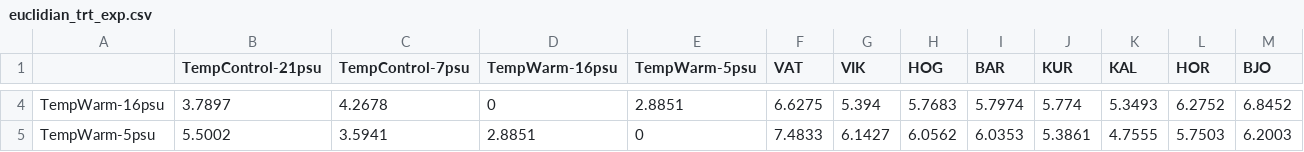
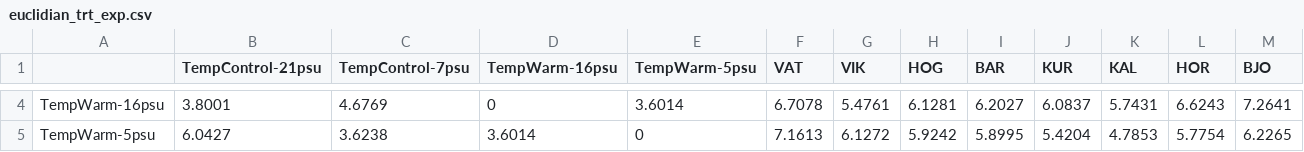
Before and after one commit to DrK-Lo/BalticEelgrass, a CSV file: data/EnvDat/euclidian_trt_exp.csv, drawn as a sheet; only a part is shown, gaps mark what is left out; the diff covers the shown part only.

```diff
--- a/data/EnvDat/euclidian_trt_exp.csv
+++ b/data/EnvDat/euclidian_trt_exp.csv
@@ -4,2 +4,2 @@
-"TempWarm-16psu",3.7897,4.2678,0,2.8851,6.6275,5.394,5.7683,5.7974,5.774,5.3493,6.2752,6.8452
-"TempWarm-5psu",5.5002,3.5941,2.8851,0,7.4833,6.1427,6.0562,6.0353,5.3861,4.7555,5.7503,6.2003
+"TempWarm-16psu",3.8001,4.6769,0,3.6014,6.7078,5.4761,6.1281,6.2027,6.0837,5.7431,6.6243,7.2641
+"TempWarm-5psu",6.0427,3.6238,3.6014,0,7.1613,6.1272,5.9242,5.8995,5.4204,4.7853,5.7754,6.2265
```
Also changed, not shown: 110 edited cells elsewhere in this file, 10 other files.
